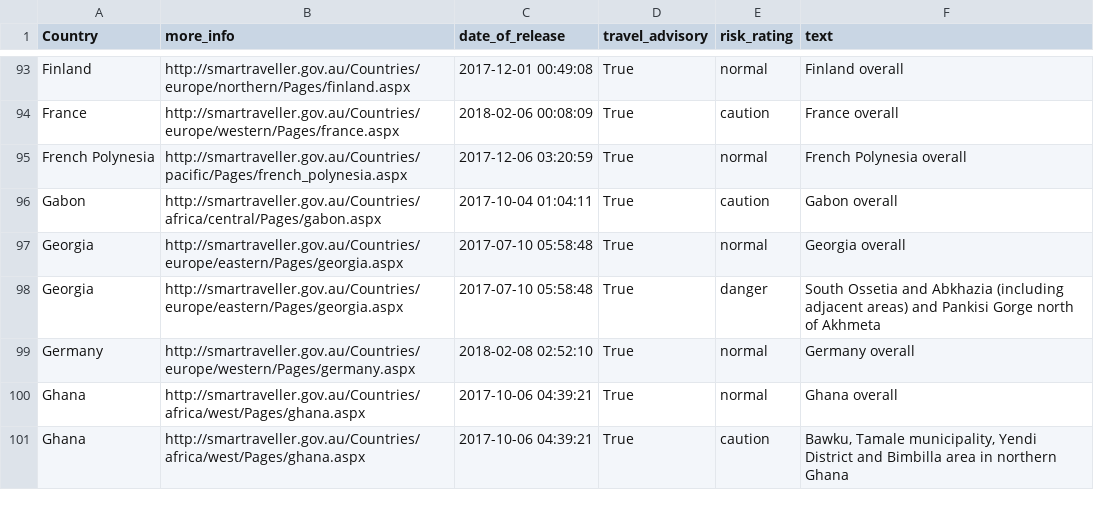
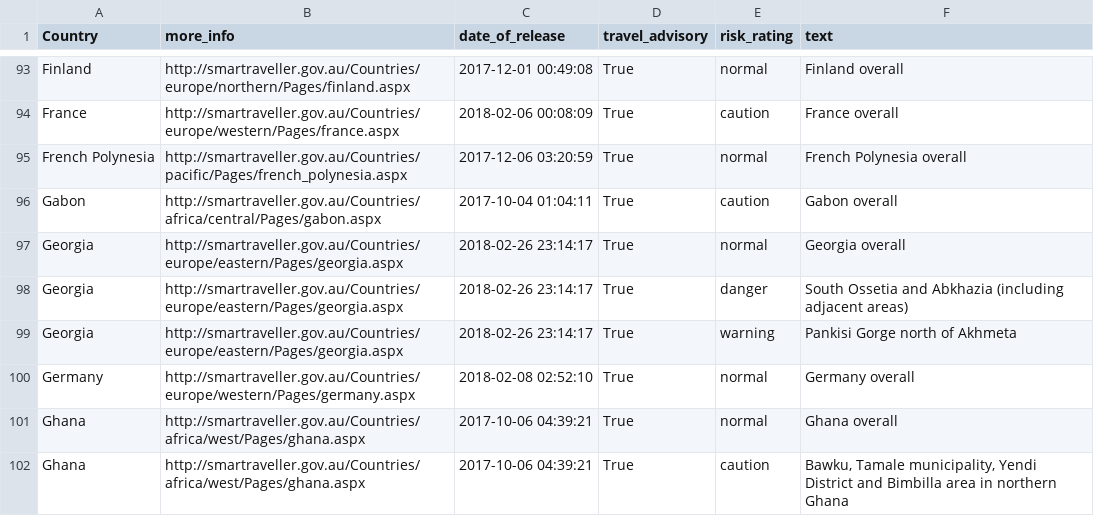
Before and after one commit to secops4thewin/smartraveller, a CSV file: smartraveller.csv, drawn as a sheet; only a part is shown, gaps mark what is left out.

Commit message:
Update 2018_02_27__04_20_01

```diff
--- a/smartraveller.csv
+++ b/smartraveller.csv
@@ -96,4 +96,5 @@ French Polynesia,http://smartraveller.gov.au/Countries/pacific/Pages/french_poly
 Gabon,http://smartraveller.gov.au/Countries/africa/central/Pages/gabon.aspx,2017-10-04 01:04:11,True,caution,Gabon overall
-Georgia,http://smartraveller.gov.au/Countries/europe/eastern/Pages/georgia.aspx,2017-07-10 05:58:48,True,normal,Georgia overall
-Georgia,http://smartraveller.gov.au/Countries/europe/eastern/Pages/georgia.aspx,2017-07-10 05:58:48,True,danger,South Ossetia and Abkhazia (including adjacent areas) and Pankisi Gorge north of Akhmeta
+Georgia,http://smartraveller.gov.au/Countries/europe/eastern/Pages/georgia.aspx,2018-02-26 23:14:17,True,normal,Georgia overall
+Georgia,http://smartraveller.gov.au/Countries/europe/eastern/Pages/georgia.aspx,2018-02-26 23:14:17,True,danger,South Ossetia and Abkhazia (including adjacent areas)
+Georgia,http://smartraveller.gov.au/Countries/europe/eastern/Pages/georgia.aspx,2018-02-26 23:14:17,True,warning,Pankisi Gorge north of Akhmeta
 Germany,http://smartraveller.gov.au/Countries/europe/western/Pages/germany.aspx,2018-02-08 02:52:10,True,normal,Germany overall
```
